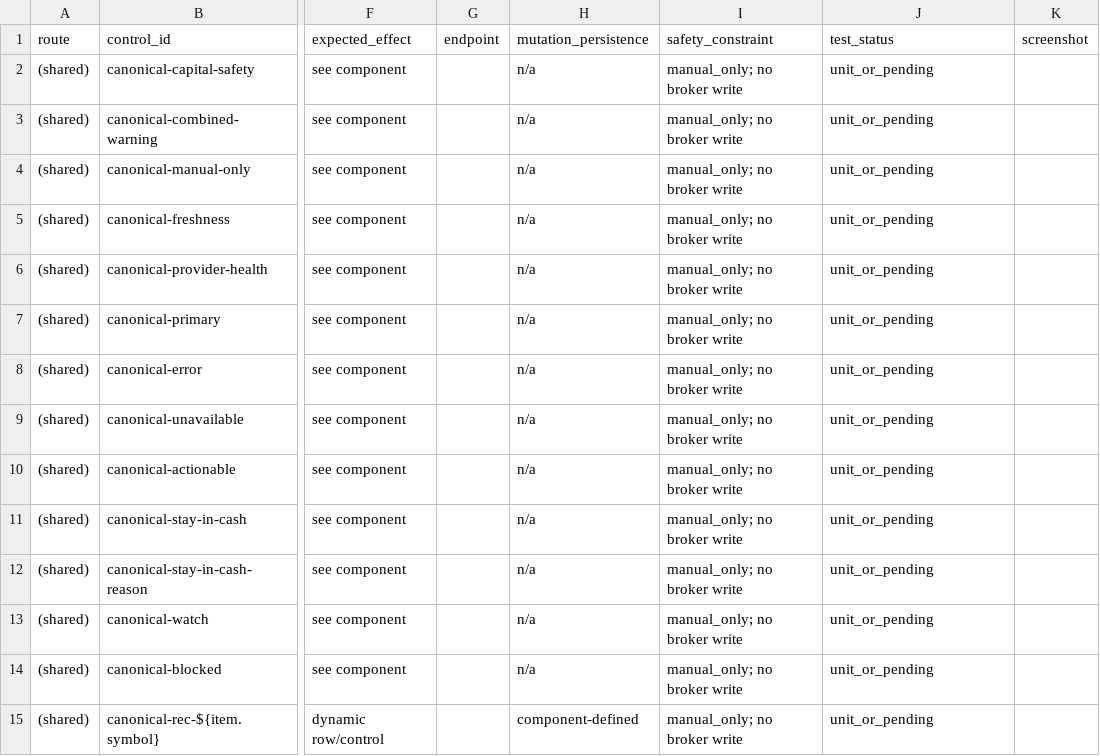
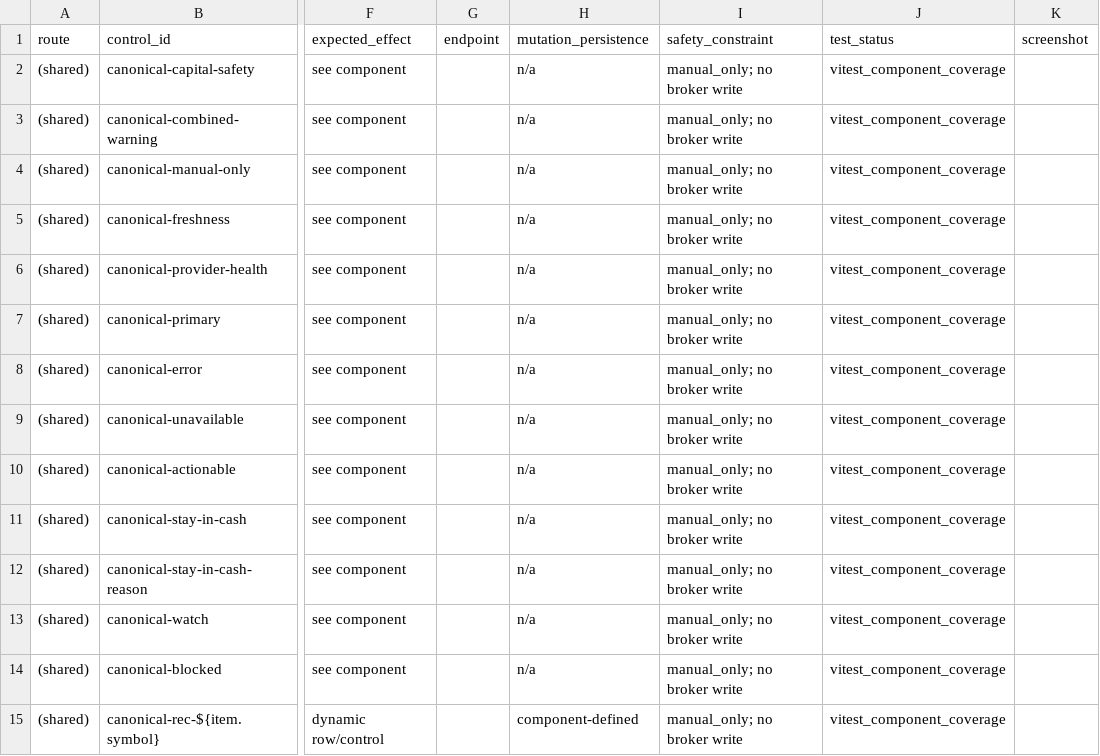
Before and after one commit to swap2you/chakraops, a CSV file: docs/ai/releases/R41/CONTROL_INVENTORY.csv, drawn as a sheet; only a part is shown, gaps mark what is left out; the diff covers the shown part only; the diff names each change by its address in the sheet, - before the commit and + after, or states it on an @@ line.

```diff
--- a/docs/ai/releases/R41/CONTROL_INVENTORY.csv
+++ b/docs/ai/releases/R41/CONTROL_INVENTORY.csv
-J2:J15 (test_status): unit_or_pending
+J2:J15 (test_status): vitest_component_coverage
```
Also changed, not shown: 19 edited cells elsewhere in this file, 31 other files.
